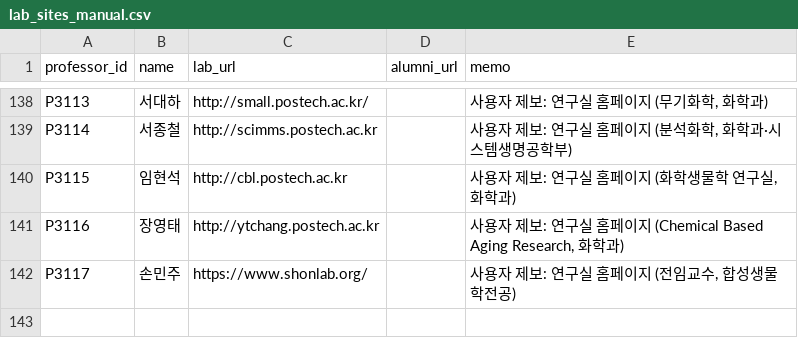
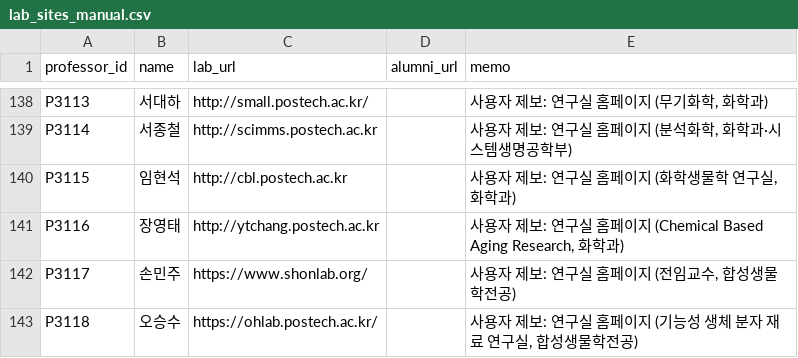
Before and after one commit to hyungjin1213-collab/about_bio, a CSV file: 0. korea bio map/data/lab_sites_manual.csv, drawn as a sheet; only a part is shown, gaps mark what is left out; the diff names each change by its address in the sheet, - before the commit and + after, or states it on an @@ line.

```diff
--- a/0. korea bio map/data/lab_sites_manual.csv
+++ b/0. korea bio map/data/lab_sites_manual.csv
+row 143: P3118 | 오승수 | https://ohlab.postech.ac.kr/ |  | 사용자 제보: 연구실 홈페이지 (기능성 생체 분자 재료 연구실, 합성생물학전공)
```
Also changed, not shown: 0. korea bio map/data/professors_seed.csv, 0. korea bio map/output/network_nodes.csv, 2 other files.
